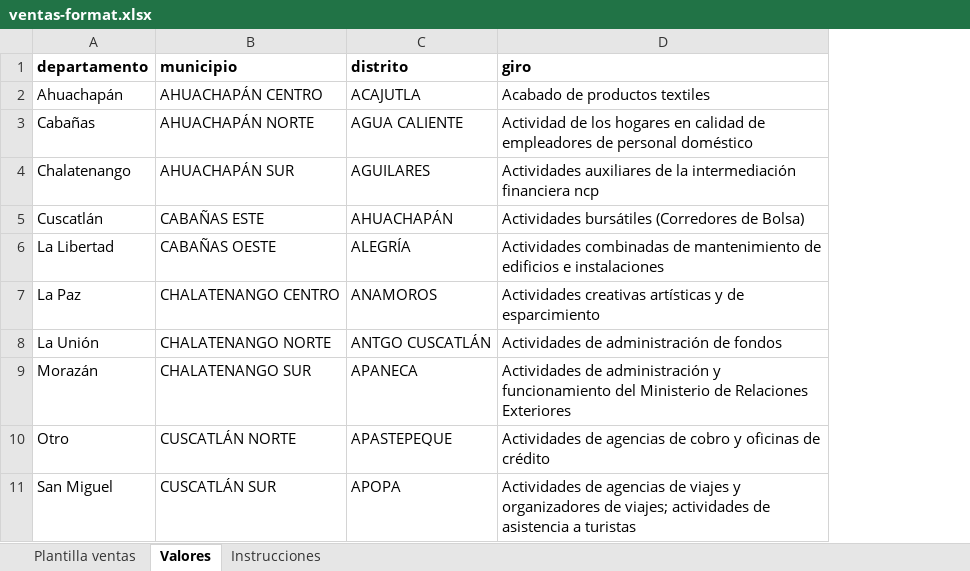
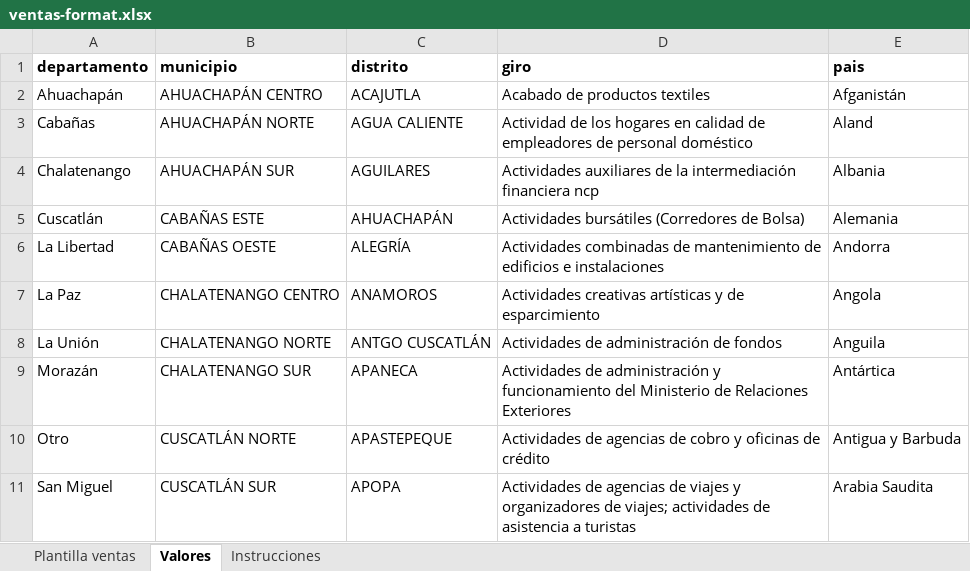
Before and after one commit to smartpyme-app/smartpyme, an Excel workbook: Backend/public/docs/ventas-format.xlsx, sheet Valores, drawn as a sheet; only a part is shown; values as stored, in another font and other column widths than the file's, no borders; the diff names each change by its address in the sheet, - before the commit and + after, or states it on an @@ line.

```diff
--- a/Backend/public/docs/ventas-format.xlsx (sheet Valores)
+++ b/Backend/public/docs/ventas-format.xlsx (sheet Valores)
+column E (pais), rows 2-11: Afganistán | Aland | Albania | Alemania | Andorra | Angola | Anguila | Antártica | Antigua y Barbuda | Arabia Saudita
```
Also changed, not shown: sheet Plantilla ventas, sheet Instrucciones, 6 other files.
